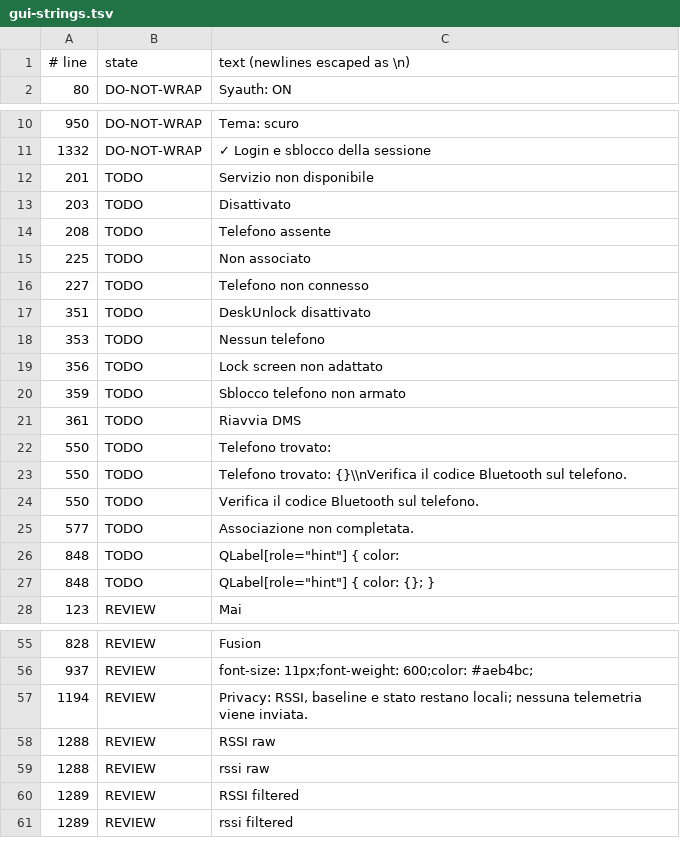
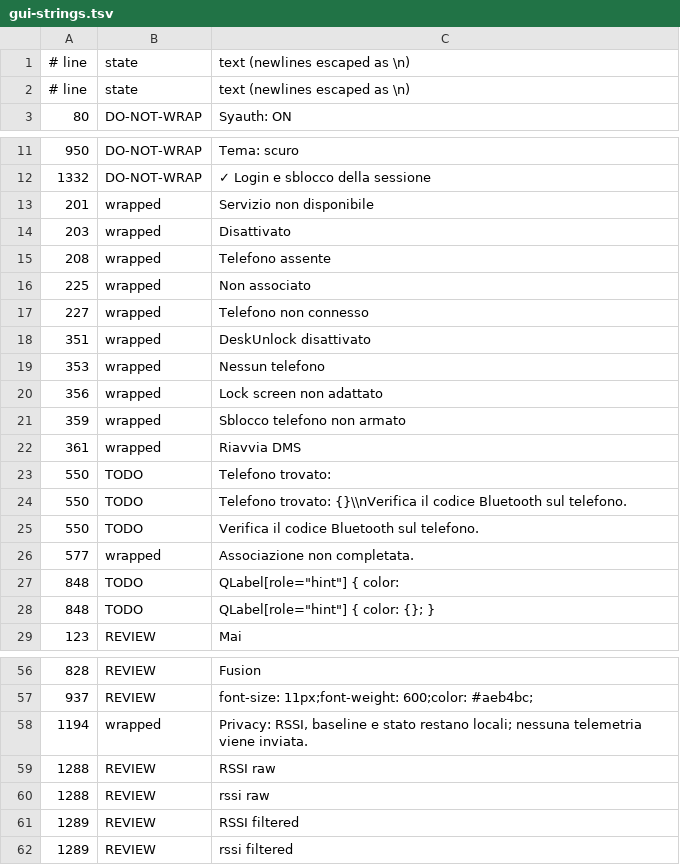
Before and after one commit to Dendifra/DeskUnlock, a TSV file: specs/i18n/gui-strings.tsv, drawn as a sheet; only a part is shown, gaps mark what is left out.

Commit message:
i18n(settings): wrap the eleven display strings that were provably safe
Each of these values is returned by a display helper and read by set_status, and grep proves none of them is ever compared: 0 hits for ==, !=, in, startswith across the file. So wrapping them cannot change behaviour.

Checked mechanically, not by eye: the 418 string literals before and after are identical, the module imports, proximity_display_state and fingerprint_unlock_health return exactly what they returned before, and all five settings test files pass.

Two of the sixteen my detector listed are not copy and were left alone: line 550 was already wrapped (the regex missed the f-string form), and line 848 is a Qt stylesheet, where translating 'QLabel[role="hint"]' would break the styling.

By construction nothing ships until the catalogs do: with no catalog _() is the identity.

```diff
--- a/specs/i18n/gui-strings.tsv
+++ b/specs/i18n/gui-strings.tsv
@@ -1,2 +1,3 @@
 # line	state	text (newlines escaped as \n)
+# line	state	text (newlines escaped as \n)
 80	DO-NOT-WRAP	Syauth: ON
@@ -11,12 +12,12 @@
 1332	DO-NOT-WRAP	✓  Login e sblocco della sessione
-201	TODO	Servizio non disponibile
-203	TODO	Disattivato
-208	TODO	Telefono assente
-225	TODO	Non associato
-227	TODO	Telefono non connesso
-351	TODO	DeskUnlock disattivato
-353	TODO	Nessun telefono
-356	TODO	Lock screen non adattato
-359	TODO	Sblocco telefono non armato
-361	TODO	Riavvia DMS
+201	wrapped	Servizio non disponibile
+203	wrapped	Disattivato
+208	wrapped	Telefono assente
+225	wrapped	Non associato
+227	wrapped	Telefono non connesso
+351	wrapped	DeskUnlock disattivato
+353	wrapped	Nessun telefono
+356	wrapped	Lock screen non adattato
+359	wrapped	Sblocco telefono non armato
+361	wrapped	Riavvia DMS
 550	TODO	Telefono trovato:
@@ -24,3 +25,3 @@
 550	TODO	Verifica il codice Bluetooth sul telefono.
-577	TODO	Associazione non completata.
+577	wrapped	Associazione non completata.
 848	TODO	QLabel[role="hint"] { color:
@@ -56,3 +57,3 @@
 937	REVIEW	font-size: 11px;font-weight: 600;color: #aeb4bc;
-1194	REVIEW	Privacy: RSSI, baseline e stato restano locali; nessuna telemetria viene inviata.
+1194	wrapped	Privacy: RSSI, baseline e stato restano locali; nessuna telemetria viene inviata.
 1288	REVIEW	RSSI raw
```
Also changed, not shown: 1 other file.
